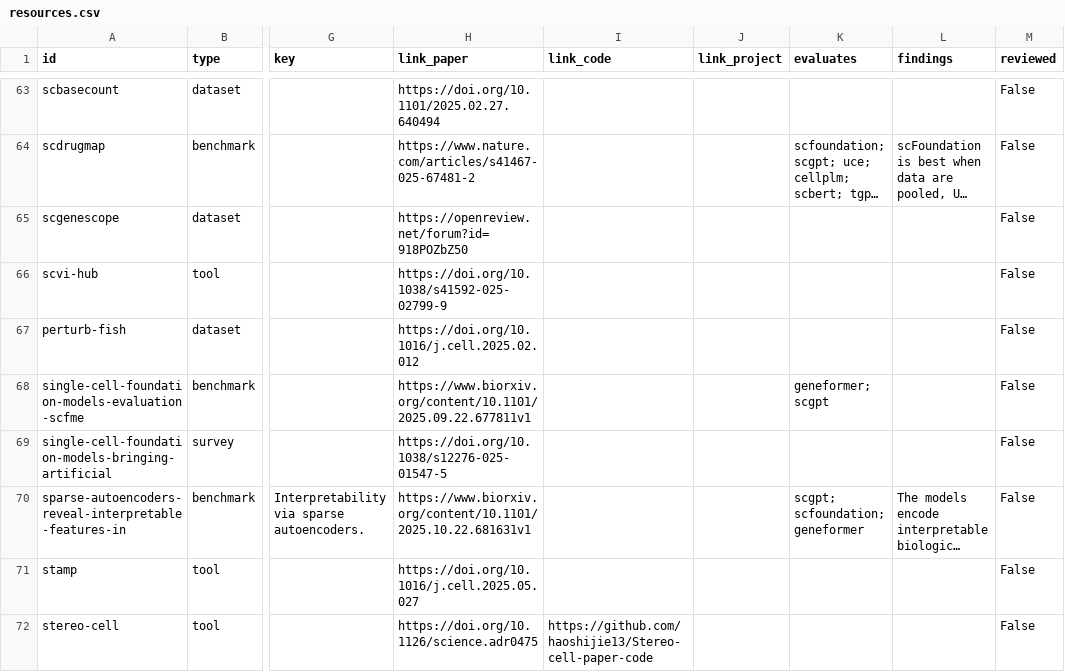
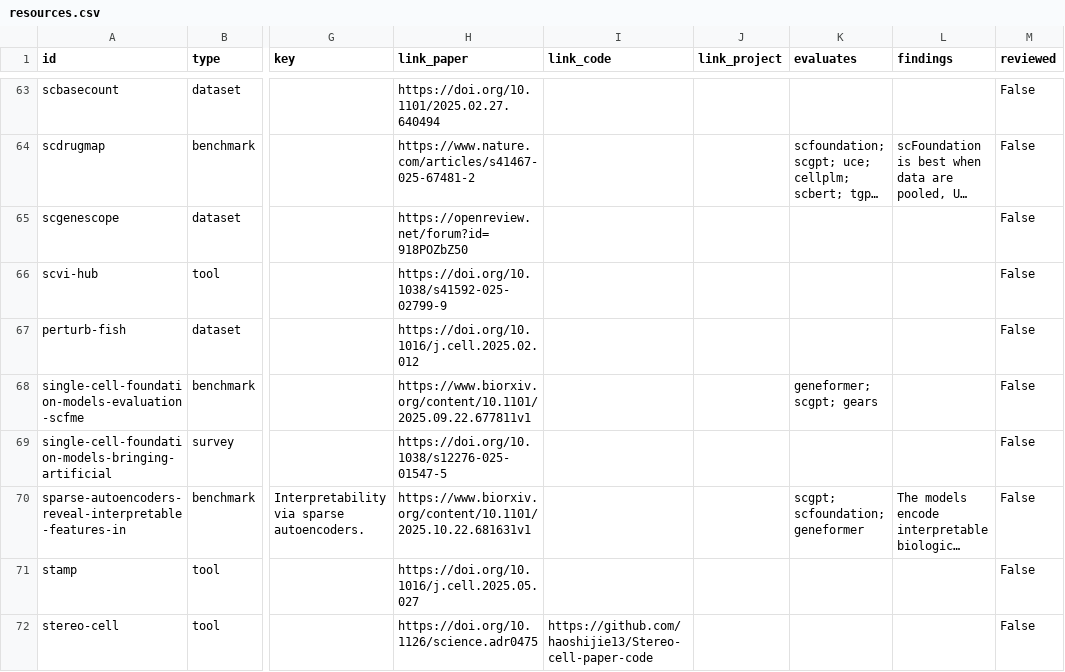
Before and after one commit to MohammadUsman0/single-cell-foundation-models, a CSV file: exports/resources.csv, drawn as a sheet; only a part is shown, gaps mark what is left out; long unchanged cells end in …; the diff covers the shown part only; the diff names each change by its address in the sheet, - before the commit and + after, or states it on an @@ line.

```diff
--- a/exports/resources.csv
+++ b/exports/resources.csv
-K68 (evaluates): geneformer; scgpt
+K68 (evaluates): geneformer; scgpt; gears
```
Also changed, not shown: 7 edited cells elsewhere in this file, 31 other files.
